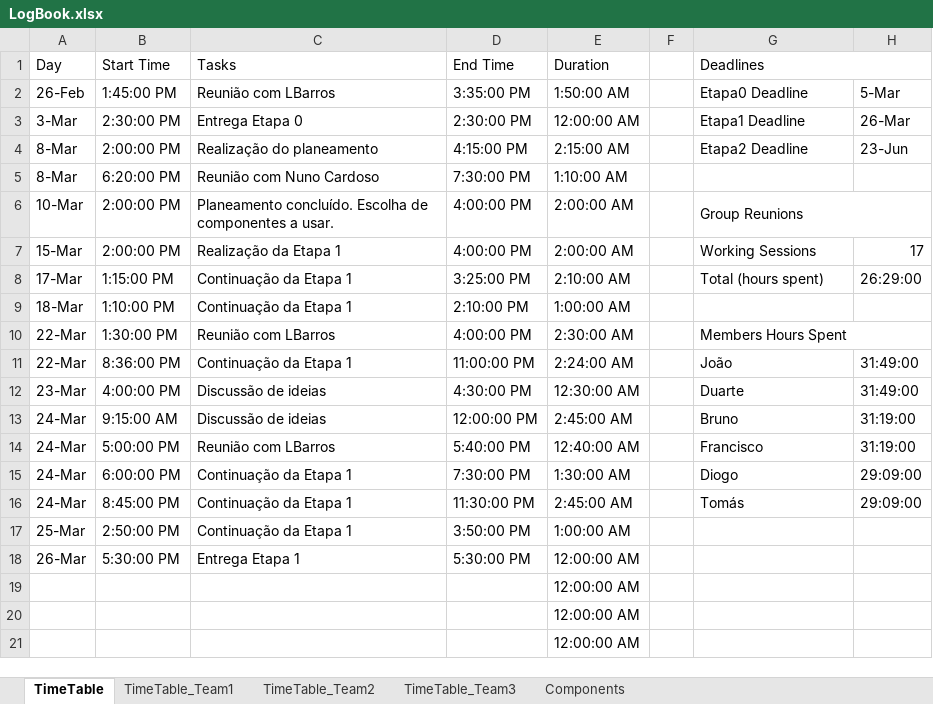
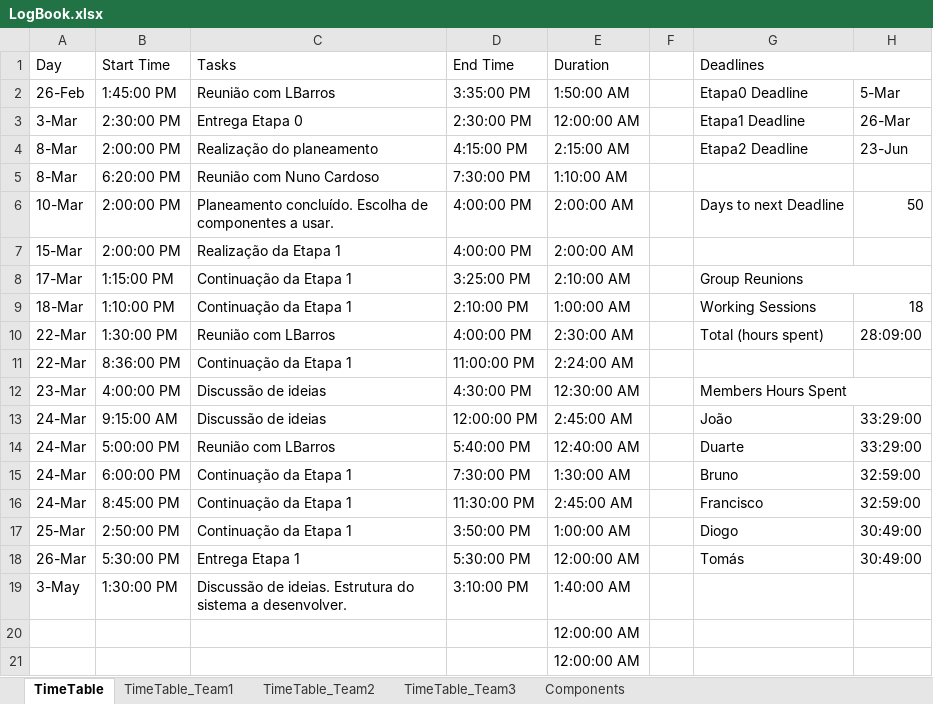
Before and after one commit to LPI-2020/DWR-19, an Excel workbook: 02Others/LogBook.xlsx, sheet TimeTable, drawn as a sheet; only a part is shown; values as stored, in another font and other column widths than the file's, no cell formats; conditional formats and table styles not drawn; removed rows and columns are numbered as before the commit, all else as after; the diff names each change by its address in the sheet, - before the commit and + after, or states it on an @@ line.

Commit message:
Logbook yesterday

```diff
--- a/02Others/LogBook.xlsx (sheet TimeTable)
+++ b/02Others/LogBook.xlsx (sheet TimeTable)
-G6 (Deadlines): Group Reunions
+G6 (Deadlines): Days to next Deadline
-G6:H6 merged
-H6: (empty)
+H6: 50
-G7 (Deadlines): Working Sessions
+G7 (Deadlines): (empty)
-H7: 17
+H7: (empty)
-G8 (Deadlines): Total (hours spent)
+G8 (Deadlines): Group Reunions
+G8:H8 merged
-H8: 26:29:00
+H8: (empty)
-G9 (Deadlines): (empty)
+G9 (Deadlines): Working Sessions
-H9: (empty)
+H9: 18
-G10 (Deadlines): Members Hours Spent
+G10 (Deadlines): Total (hours spent)
-G10:H10 merged
-H10: (empty)
+H10: 28:09:00
-G11 (Deadlines): João
+G11 (Deadlines): (empty)
-H11:H12: 31:49:00
+H11:H12: (empty)
-G12 (Deadlines): Duarte
+G12 (Deadlines): Members Hours Spent
+G12:H12 merged
-G13 (Deadlines): Bruno
+G13 (Deadlines): João
-H13:H14: 31:19:00
+H13:H14: 33:29:00
-G14 (Deadlines): Francisco
+G14 (Deadlines): Duarte
-G15 (Deadlines): Diogo
+G15 (Deadlines): Bruno
-H15:H16: 29:09:00
+H15:H16: 32:59:00
-G16 (Deadlines): Tomás
+G16 (Deadlines): Francisco
-G17 (Deadlines): (empty)
+G17 (Deadlines): Diogo
-H17:H18: (empty)
+H17:H18: 30:49:00
-G18 (Deadlines): (empty)
+G18 (Deadlines): Tomás
-row 19:  |  |  |  | 12:00:00 AM
+row 19: 3-May | 1:30:00 PM | Discussão de ideias. Estrutura do sistema a desenvolver. | 3:10:00 PM | 1:40:00 AM
```
Also changed, not shown: cell formats.
